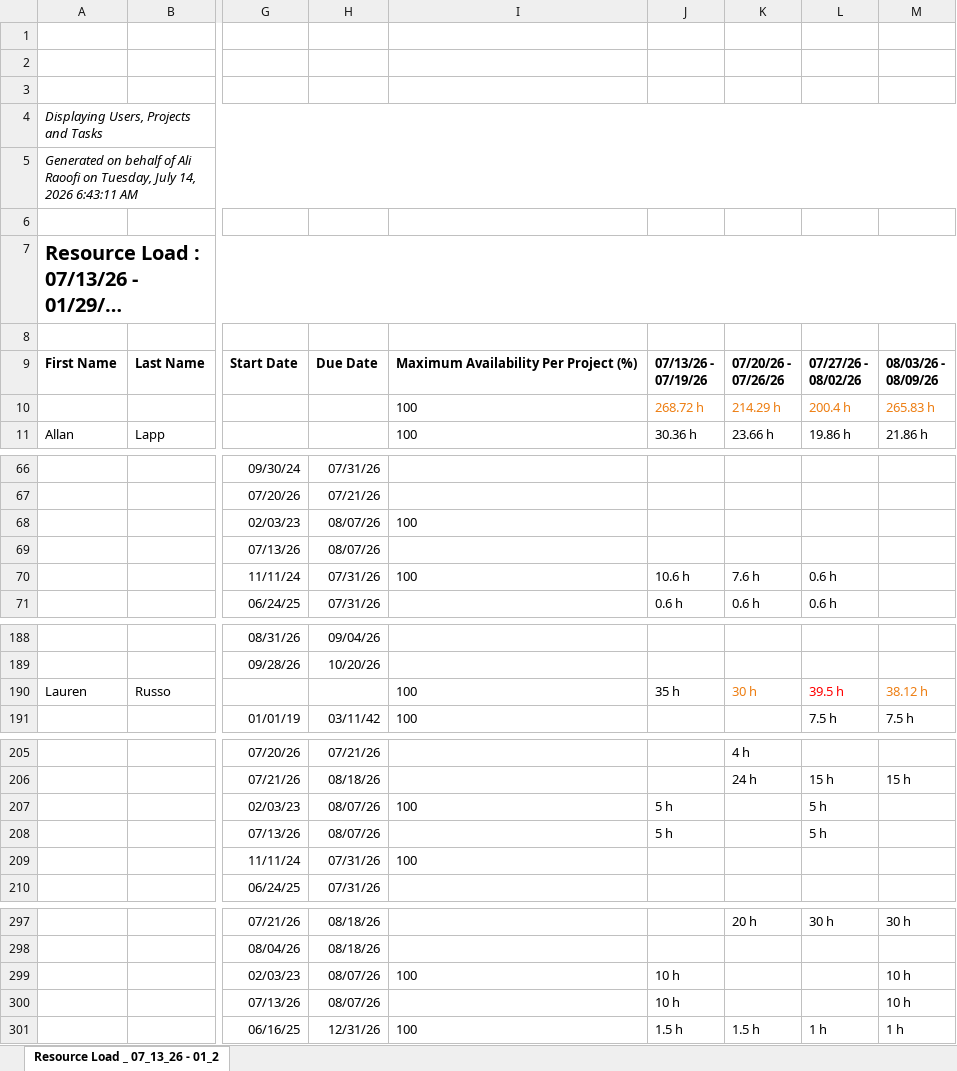
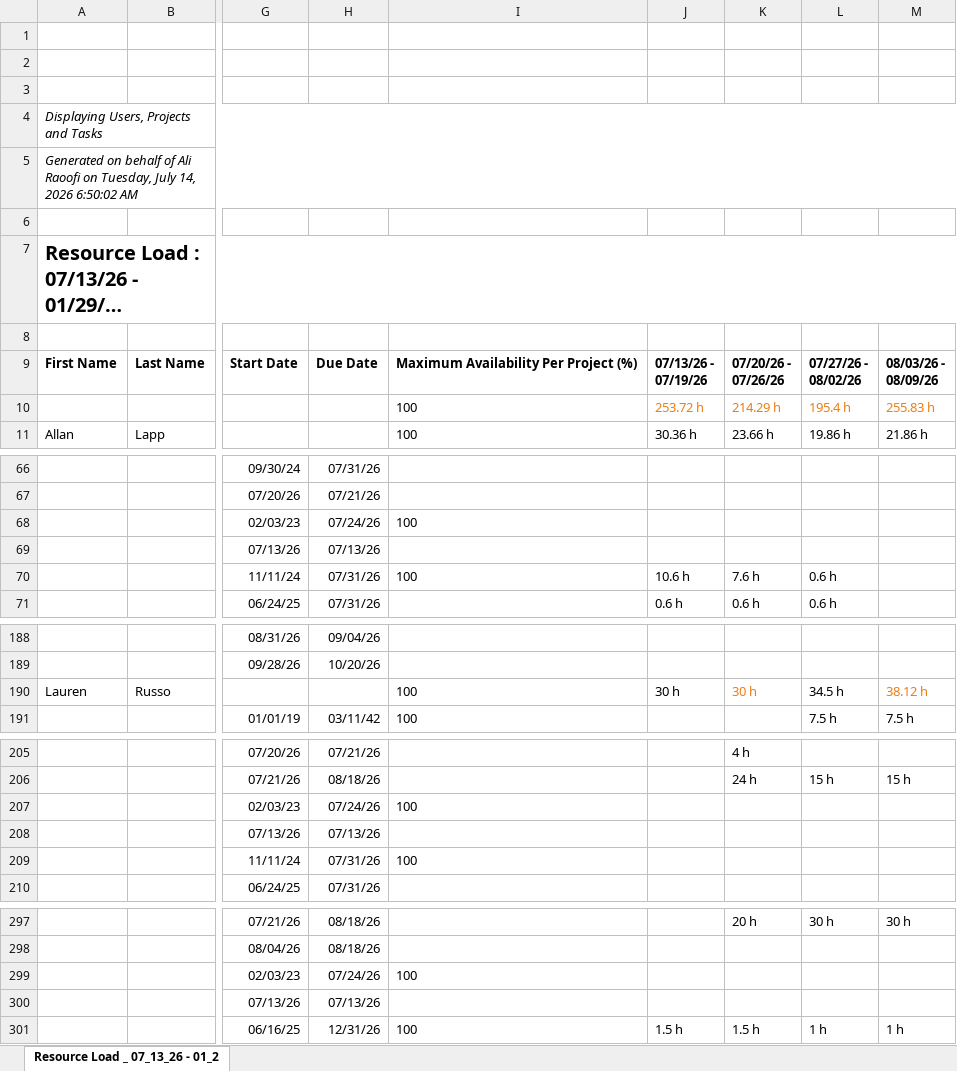
Before and after one commit to PMO-Cogsdale/ResourceSchedule, an Excel workbook: schedule.xlsx, sheet Resource Load _ 07_13_26 - 01_2, drawn as a sheet; only a part is shown, gaps mark what is left out; long unchanged cells end in …; values as stored, in another font and other column widths than the file's, no borders; charts and pictures not drawn; the diff covers the shown part only; the diff names each change by its address in the sheet, - before the commit and + after, or states it on an @@ line.

Commit message:
Update schedule via dashboard 2026-07-14T11:50:12.066Z

```diff
--- a/schedule.xlsx (sheet Resource Load _ 07_13_26 - 01_2)
+++ b/schedule.xlsx (sheet Resource Load _ 07_13_26 - 01_2)
-A5: …14, 2026 6:43:11 AM
+A5: …14, 2026 6:50:02 AM
-J10: 268.72 h
+J10: 253.72 h
-L10: 200.4 h
+L10: 195.4 h
-M10: 265.83 h
+M10: 255.83 h
-H68: 08/07/26
+H68: 07/24/26
-H69: 08/07/26
+H69: 07/13/26
-J190: 35 h
+J190: 30 h
-L190: 39.5 h
+L190: 34.5 h
-L190 text colour: #FF0000
+L190 text colour: black
-H207: 08/07/26
+H207: 07/24/26
-J207:J208: 5 h
+J207:J208: (empty)
-L207:L208: 5 h
+L207:L208: (empty)
-H208: 08/07/26
+H208: 07/13/26
-H299: 08/07/26
+H299: 07/24/26
-J299:J300: 10 h
+J299:J300: (empty)
-M299:M300: 10 h
+M299:M300: (empty)
-H300: 08/07/26
+H300: 07/13/26
```
Also changed, not shown: 5 edited cells elsewhere in this sheet.
